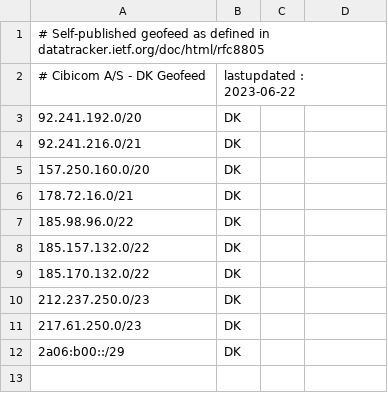
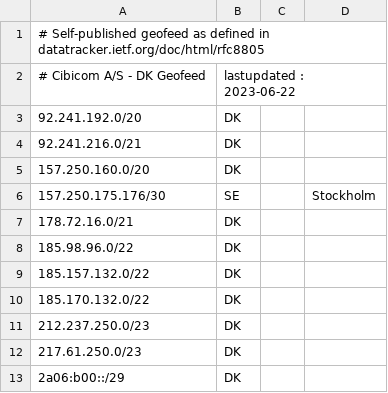
Before and after one commit to cibi-publish-geofeed/geofeed, a CSV file: geofeed.csv, drawn as a sheet; the diff names each change by its address in the sheet, - before the commit and + after, or states it on an @@ line.

Commit message:
Update geofeed.csv
special change to accomodate CCA-103892

```diff
--- a/geofeed.csv
+++ b/geofeed.csv
+row 6: 157.250.175.176/30 | SE |  | Stockholm
```
